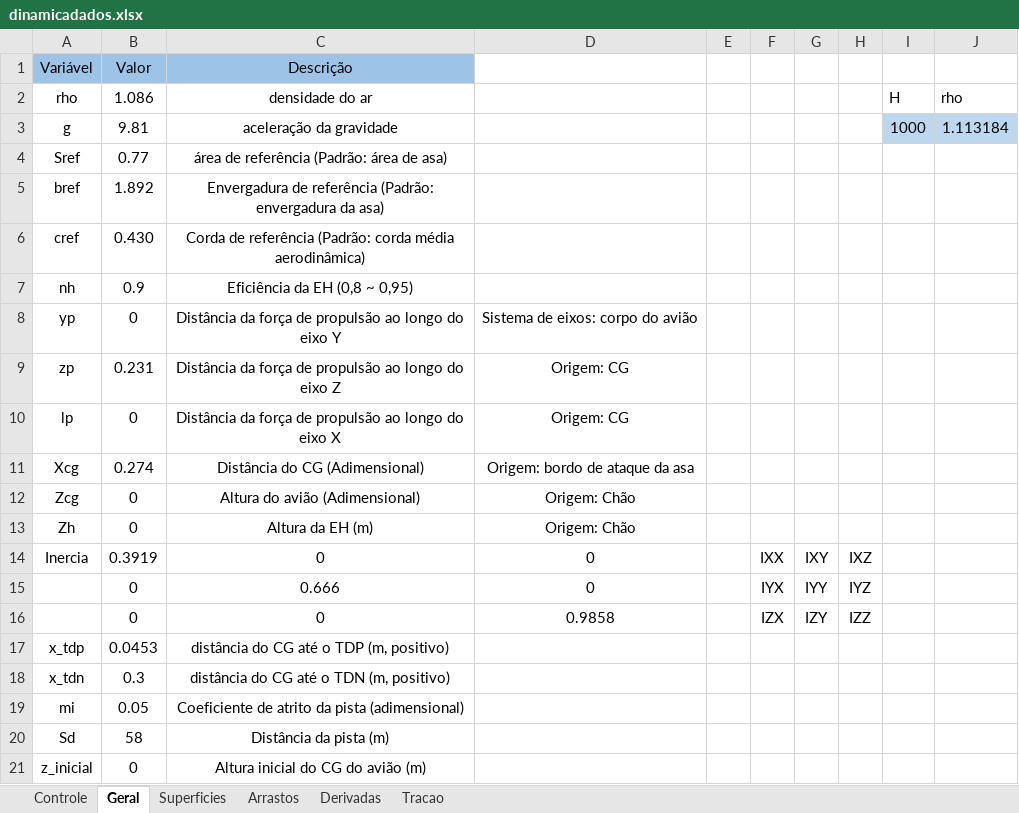
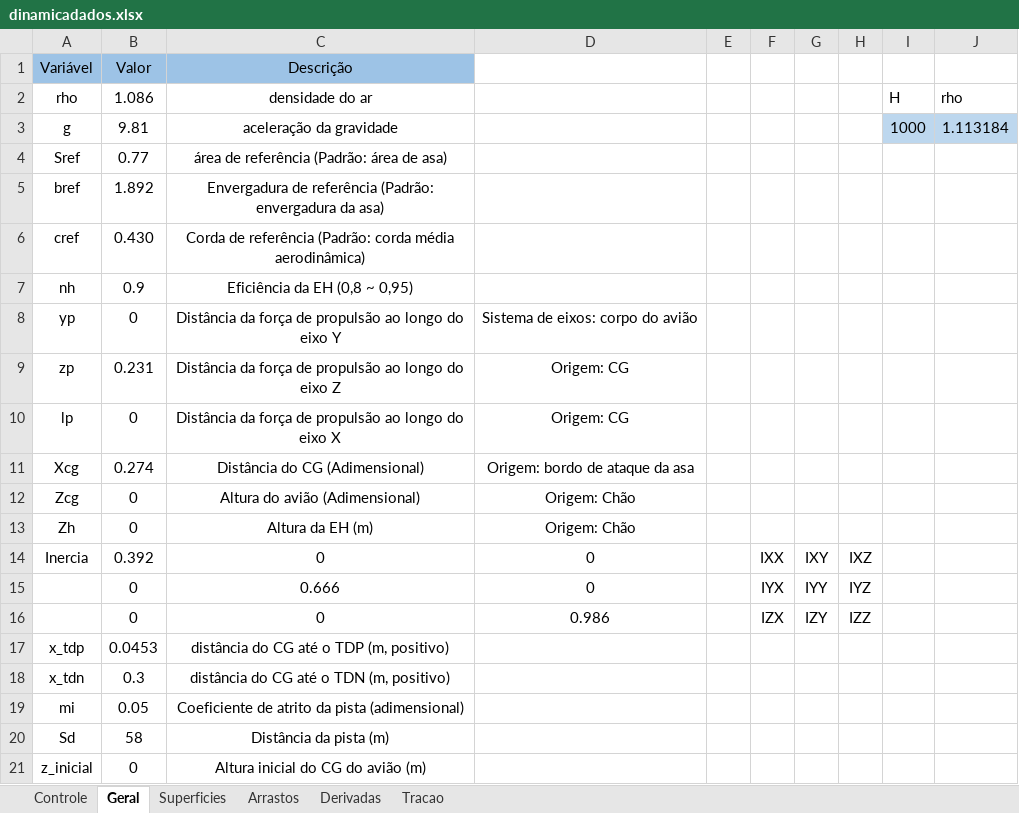
Before and after one commit to kuodrek/decolagem2022, an Excel workbook: edi_matlab/dinamicadados.xlsx, sheet Geral, drawn as a sheet; values as stored, in another font and other column widths than the file's, no borders; the diff names each change by its address in the sheet, - before the commit and + after, or states it on an @@ line.

```diff
--- a/edi_matlab/dinamicadados.xlsx (sheet Geral)
+++ b/edi_matlab/dinamicadados.xlsx (sheet Geral)
-B14 (Valor): 0.3919
+B14 (Valor): 0.392
-D16: 0.9858
+D16: 0.986
```
Also changed, not shown: 1 other file.
